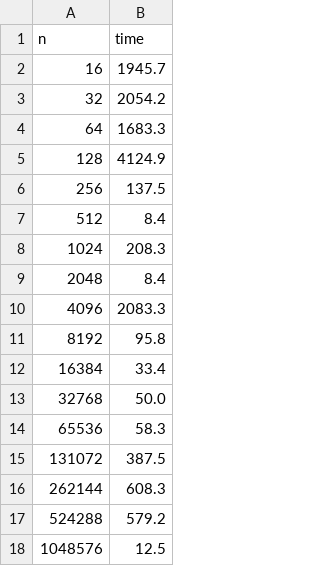
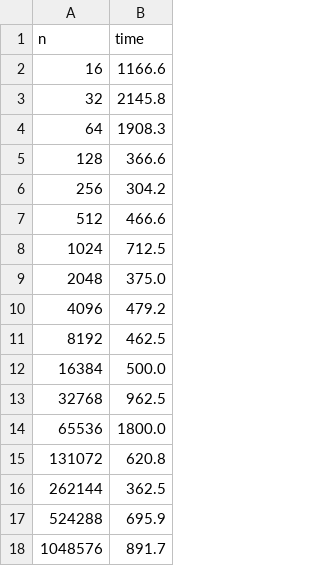
Before and after one commit to NaveenMuralidharan/MSD, a CSV file: CS6012/Week2/assignment05/assignment05/results.csv, drawn as a sheet.

Commit message:
updated assignment 5

```diff
--- a/CS6012/Week2/assignment05/assignment05/results.csv
+++ b/CS6012/Week2/assignment05/assignment05/results.csv
@@ -1,18 +1,18 @@
 n, time
-16, 1945.7
-32, 2054.2
-64, 1683.3
-128, 4124.9
-256, 137.5
-512, 8.4
-1024, 208.3
-2048, 8.4
-4096, 2083.3
-8192, 95.8
-16384, 33.4
-32768, 50.0
-65536, 58.3
-131072, 387.5
-262144, 608.3
-524288, 579.2
-1048576, 12.5
+16, 1166.6
+32, 2145.8
+64, 1908.3
+128, 366.6
+256, 304.2
+512, 466.6
+1024, 712.5
+2048, 375.0
+4096, 479.2
+8192, 462.5
+16384, 500.0
+32768, 962.5
+65536, 1800.0
+131072, 620.8
+262144, 362.5
+524288, 695.9
+1048576, 891.7
```
Also changed, not shown: 10 other files.
